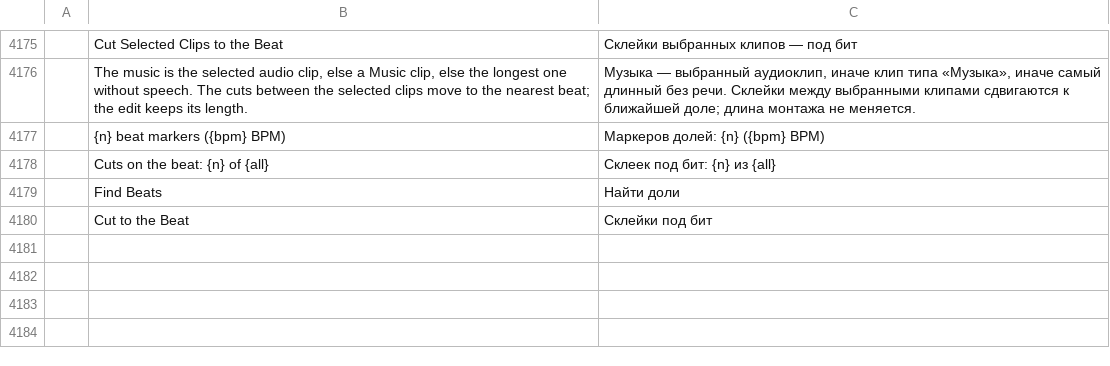
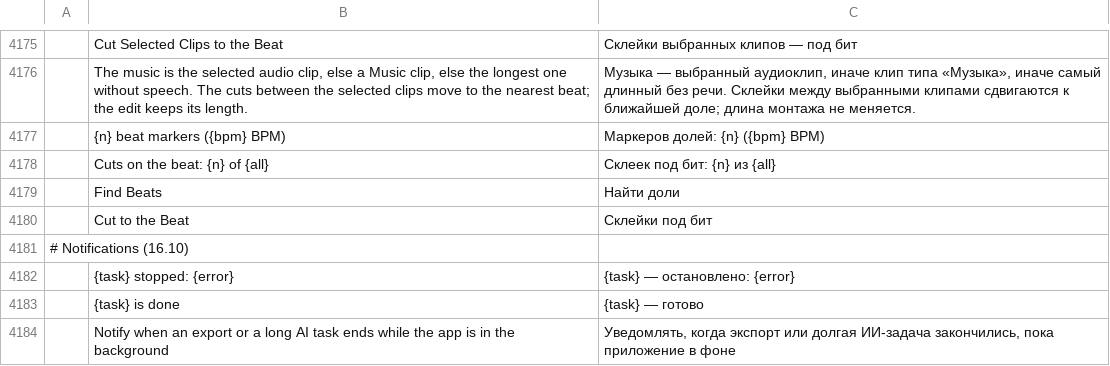
Before and after one commit to guloff/jilo-studio, a TSV file: crates/ui-egui/src/i18n/ru.tsv, drawn as a sheet; only a part is shown, gaps mark what is left out; the diff names each change by its address in the sheet, - before the commit and + after, or states it on an @@ line.

Commit message:
macOS notifications when an export or a long AI task ends in the background
crates/platform/notify posts through UNUserNotificationCenter (asking for
permission once) when the app runs from its bundle; a bare binary posts
nothing and says why. The interface watches the jobs: one that ran at
least eight seconds and ends while the window is in the background
posts "<task> is done" or "<task> stopped: <error>" through the new
HostHooks::notify. Settings > General > Notify when an export or a long
AI task ends... turns it off.

```diff
--- a/crates/ui-egui/src/i18n/ru.tsv
+++ b/crates/ui-egui/src/i18n/ru.tsv
+row 4181: # Notifications (16.10)
+row 4182:  | {task} stopped: {error} | {task} — остановлено: {error}
+row 4183:  | {task} is done | {task} — готово
+row 4184:  | Notify when an export or a long AI task ends while the app is in the background | Уведомлять, когда экспорт или долгая ИИ-задача закончились, пока приложение в фоне
```
Also changed, not shown: crates/ui-egui/src/i18n/es.tsv, crates/ui-egui/src/i18n/zh-cn.tsv, 9 other files.
